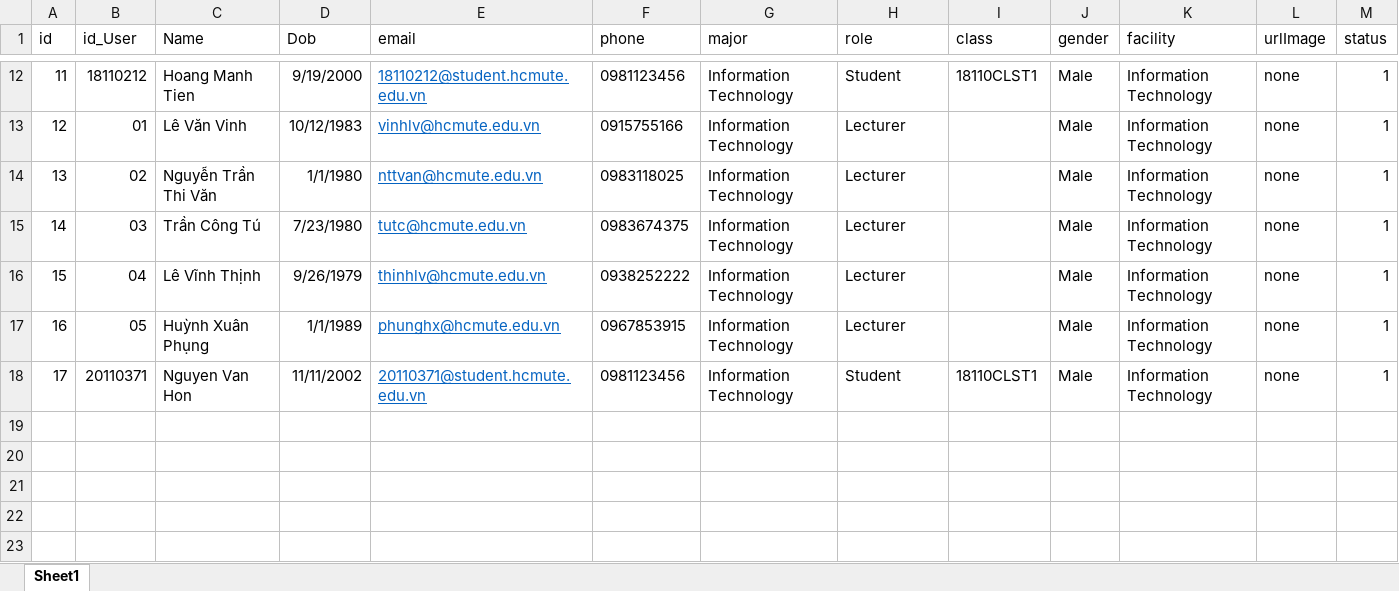
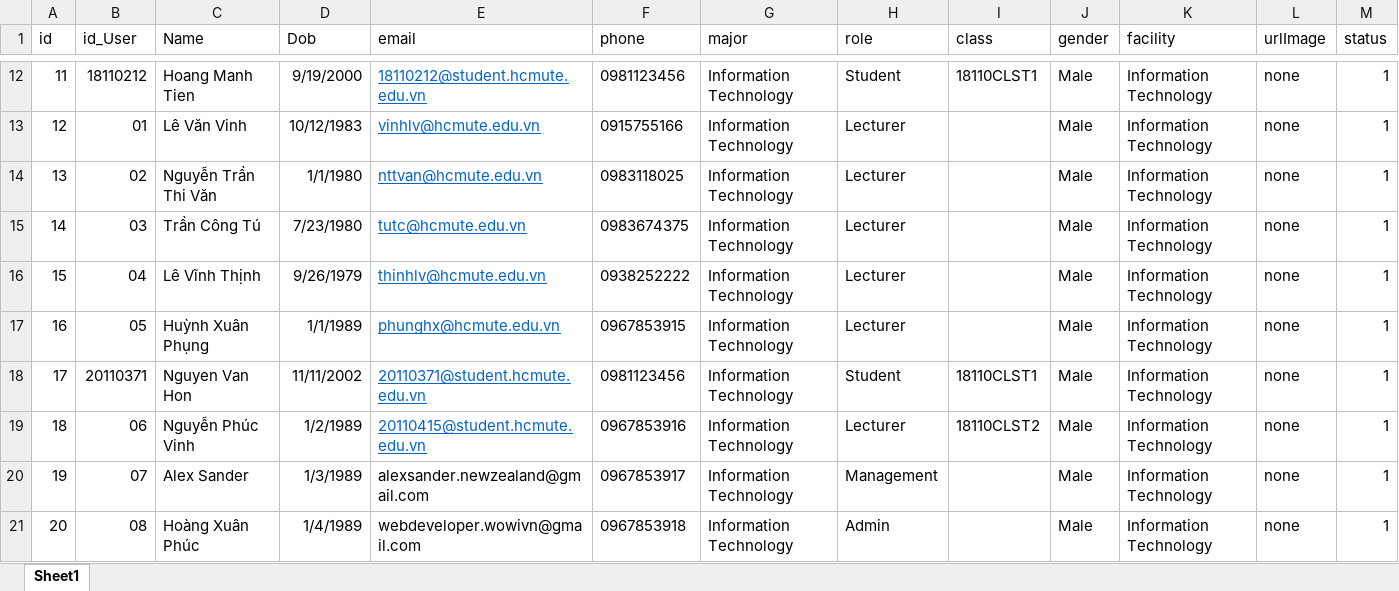
Before and after one commit to Hon1802/newtech, an Excel workbook: sampleData/user.xlsx, sheet Sheet1, drawn as a sheet; only a part is shown, gaps mark what is left out; values as stored, in another font and other column widths than the file's, no borders; the diff names each change by its address in the sheet, - before the commit and + after, or states it on an @@ line.

```diff
--- a/sampleData/user.xlsx (sheet Sheet1)
+++ b/sampleData/user.xlsx (sheet Sheet1)
+row 19: 18 | 06 | Nguyễn Phúc Vinh | 1/2/1989 | 20110415@student.hcmute.edu.vn | 0967853916 | Information Technology | Lecturer | 18110CLST2 | Male | Information Technology | none | 1
+row 20: 19 | 07 | Alex Sander | 1/3/1989 | alexsander.newzealand@gmail.com | 0967853917 | Information Technology | Management |  | Male | Information Technology | none | 1
+row 21: 20 | 08 | Hoàng Xuân Phúc | 1/4/1989 | webdeveloper.wowivn@gmail.com | 0967853918 | Information Technology | Admin |  | Male | Information Technology | none | 1
```
Also changed, not shown: 4 other files.
